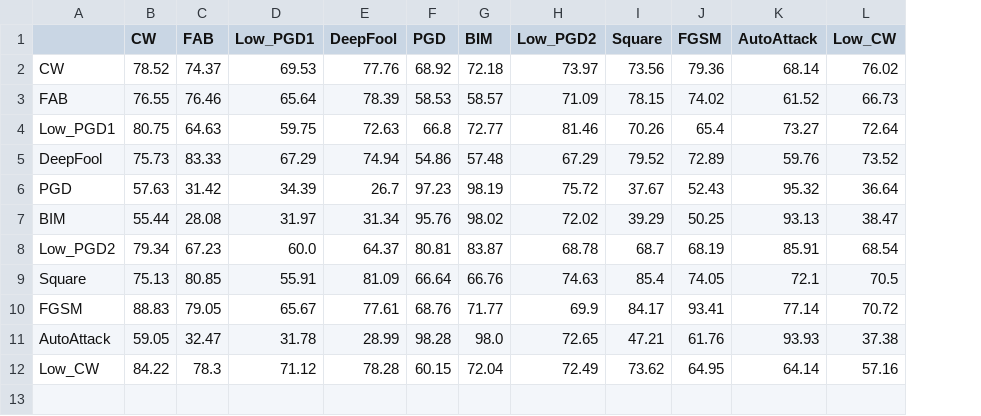
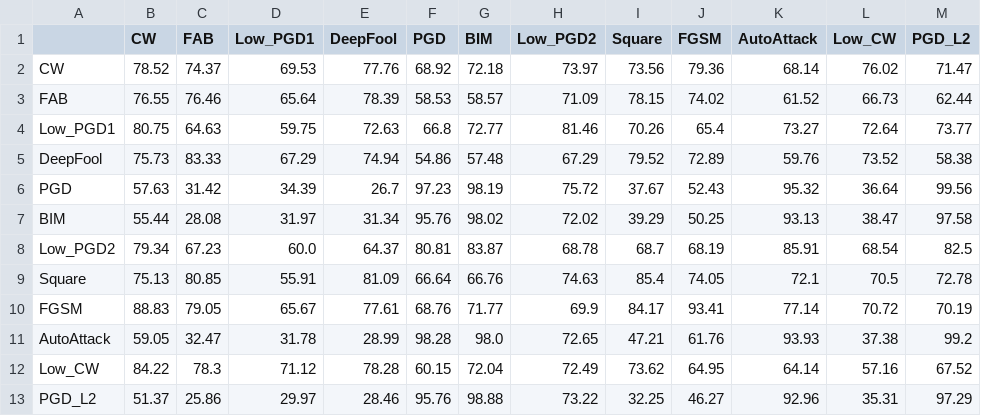
Before and after one commit to TooTouch/SID, a CSV file: results/CIFAR100/transfer_attack_results/resnet34/transfer_results.csv, drawn as a sheet; the diff names each change by its address in the sheet, - before the commit and + after, or states it on an @@ line.

```diff
--- a/results/CIFAR100/transfer_attack_results/resnet34/transfer_results.csv
+++ b/results/CIFAR100/transfer_attack_results/resnet34/transfer_results.csv
+column M (PGD_L2), rows 2-12: 71.47 | 62.44 | 73.77 | 58.38 | 99.56 | 97.58 | 82.5 | 72.78 | 70.19 | 99.2 | 67.52
+row 13: PGD_L2 | 51.37 | 25.86 | 29.97 | 28.46 | 95.76 | 98.88 | 73.22 | 32.25 | 46.27 | 92.96 | 35.31 | 97.29
```
Also changed, not shown: results/CIFAR10/transfer_attack_results/resnet34/transfer_results.csv, results/CIFAR10/transfer_attack_results/vgg19/transfer_results.csv, 28 other files.
